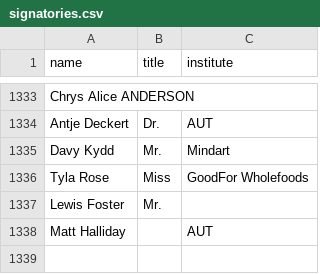
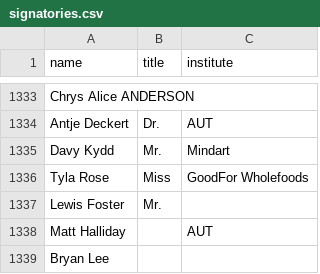
Before and after one commit to ClaxonNZ/ClaxonNZ.github.io, a CSV file: signatories/data/signatories.csv, drawn as a sheet; only a part is shown, gaps mark what is left out; the diff names each change by its address in the sheet, - before the commit and + after, or states it on an @@ line.

Commit message:
Updating signatories on 03 July 2020

```diff
--- a/signatories/data/signatories.csv
+++ b/signatories/data/signatories.csv
+row 1339: Bryan Lee
```
